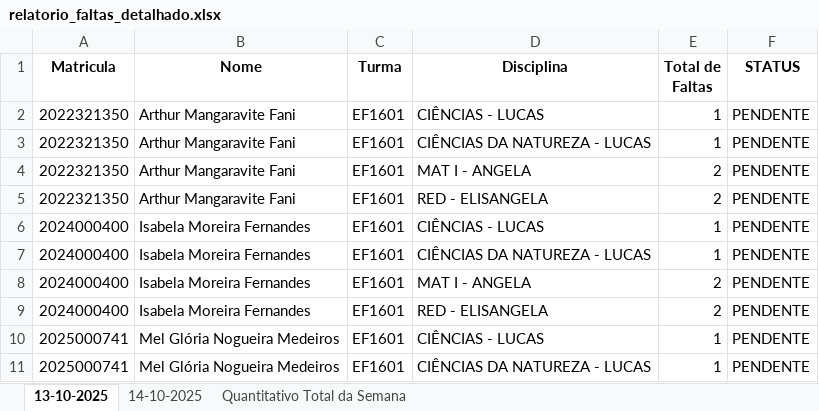
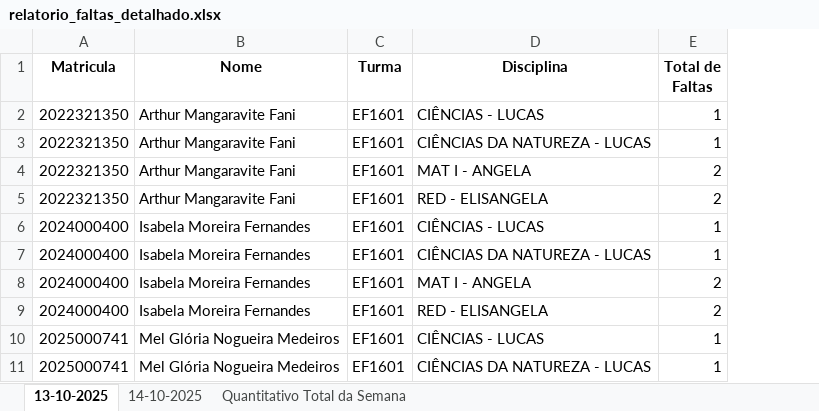
Before and after one commit to rcmnzs/frequencia, an Excel workbook: relatorios/relatorio_faltas_detalhado.xlsx, sheet 13-10-2025, drawn as a sheet; only a part is shown; values as stored, in another font and other column widths than the file's, no borders; conditional formats not drawn; the diff names each change by its address in the sheet, - before the commit and + after, or states it on an @@ line.

Commit message:
movendo a coluna status para a aba final

```diff
--- a/relatorios/relatorio_faltas_detalhado.xlsx (sheet 13-10-2025)
+++ b/relatorios/relatorio_faltas_detalhado.xlsx (sheet 13-10-2025)
-column F (STATUS), rows 2-11: all PENDENTE
```
Also changed, not shown: sheet 14-10-2025, sheet Quantitativo Total da Semana, 1 other file.
